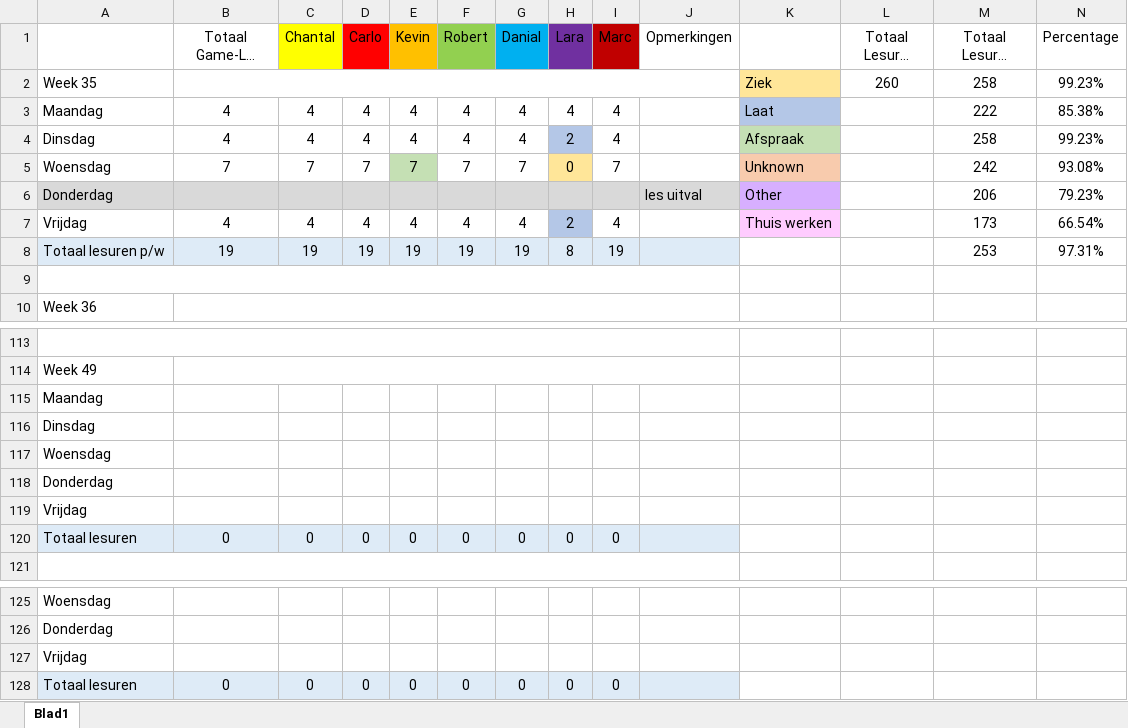
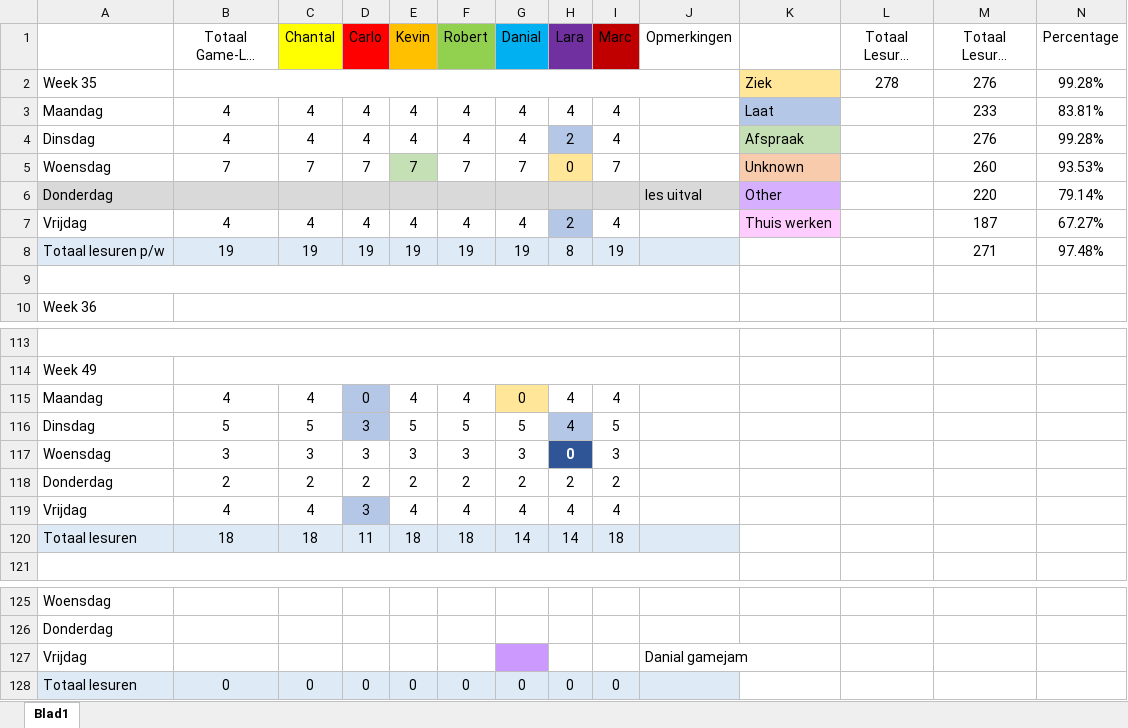
Before and after one commit to DanialVEVO/Gamelab1, an Excel workbook: Uren Registratie Game-Lab 01.xlsx, sheet Blad1, drawn as a sheet; only a part is shown, gaps mark what is left out; long unchanged cells end in …; values as stored, in another font and other column widths than the file's, no borders; removed rows and columns are numbered as before the commit, all else as after; rows hold the shown columns only; the diff names each change by its address in the sheet, - before the commit and + after, or states it on an @@ line.

Commit message:
Uren reg

```diff
--- a/Uren Registratie Game-Lab 01.xlsx (sheet Blad1)
+++ b/Uren Registratie Game-Lab 01.xlsx (sheet Blad1)
-L2 (Totaal Lesuren Project): 260
+L2 (Totaal Lesuren Project): 278
-M2 (Totaal Lesuren Individueel): 258
+M2 (Totaal Lesuren Individueel): 276
-N2 (Percentage): 99.23%
+N2 (Percentage): 99.28%
-M3 (Totaal Lesuren Individueel): 222
+M3 (Totaal Lesuren Individueel): 233
-N3 (Percentage): 85.38%
+N3 (Percentage): 83.81%
-M4 (Totaal Lesuren Individueel): 258
+M4 (Totaal Lesuren Individueel): 276
-N4 (Percentage): 99.23%
+N4 (Percentage): 99.28%
-M5 (Totaal Lesuren Individueel): 242
+M5 (Totaal Lesuren Individueel): 260
-N5 (Percentage): 93.08%
+N5 (Percentage): 93.53%
-M6 (Totaal Lesuren Individueel): 206
+M6 (Totaal Lesuren Individueel): 220
-N6 (Percentage): 79.23%
+N6 (Percentage): 79.14%
-M7 (Totaal Lesuren Individueel): 173
+M7 (Totaal Lesuren Individueel): 187
-N7 (Percentage): 66.54%
+N7 (Percentage): 67.27%
-M8 (Totaal Lesuren Individueel): 253
+M8 (Totaal Lesuren Individueel): 271
-N8 (Percentage): 97.31%
+N8 (Percentage): 97.48%
-row 115: Maandag
-row 116: Dinsdag
-row 117: Woensdag
-row 118: Donderdag
-row 119: Vrijdag
-row 120: Totaal lesuren | 0 | 0 | 0 | 0 | 0 | 0 | 0 | 0
+row 115: Maandag | 4 | 4 | 0 | 4 | 4 | 0 | 4 | 4
+row 116: Dinsdag | 5 | 5 | 3 | 5 | 5 | 5 | 4 | 5
+row 117: Woensdag | 3 | 3 | 3 | 3 | 3 | 3 | 0 | 3
+row 118: Donderdag | 2 | 2 | 2 | 2 | 2 | 2 | 2 | 2
+row 119: Vrijdag | 4 | 4 | 3 | 4 | 4 | 4 | 4 | 4
+row 120: Totaal lesuren | 18 | 18 | 11 | 18 | 18 | 14 | 14 | 18
-G127 fill: none
+G127 fill: #CC99FF
-J127 (Opmerkingen): (empty)
+J127 (Opmerkingen): Danial gamejam
```
